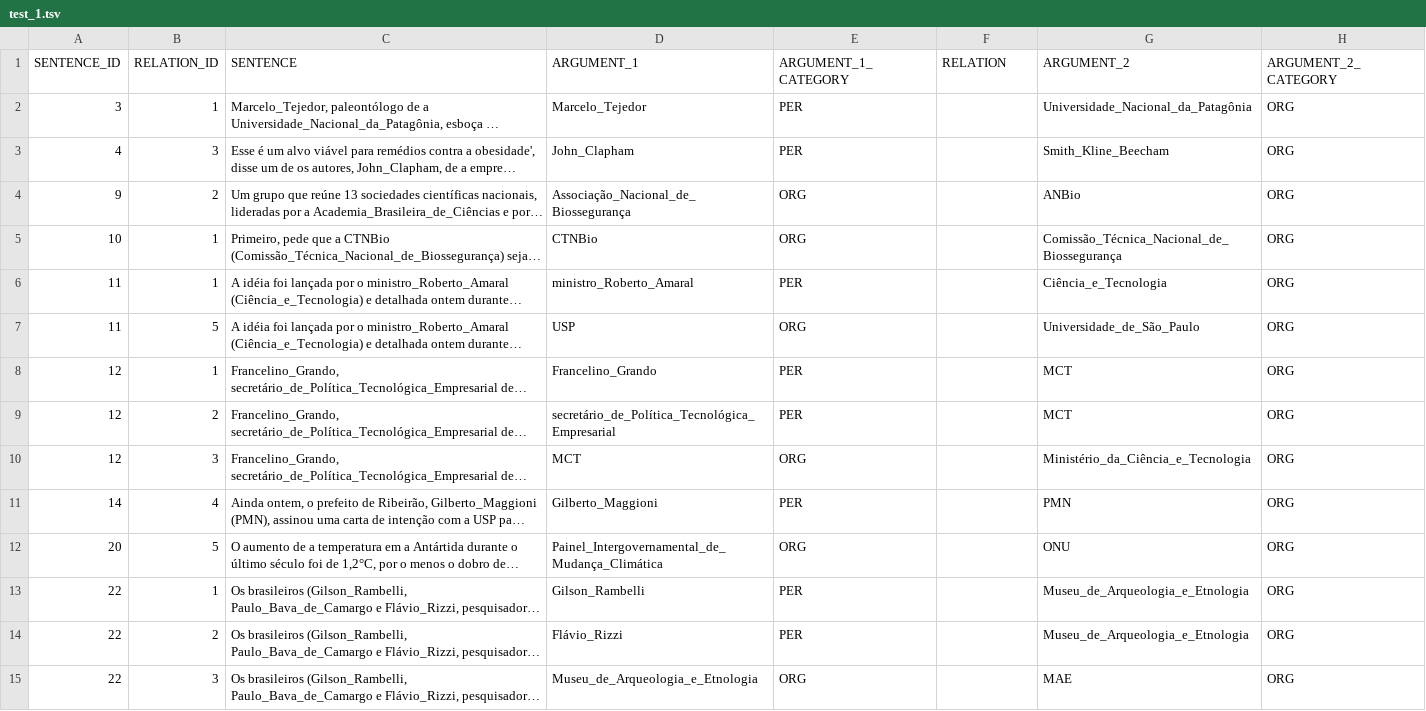
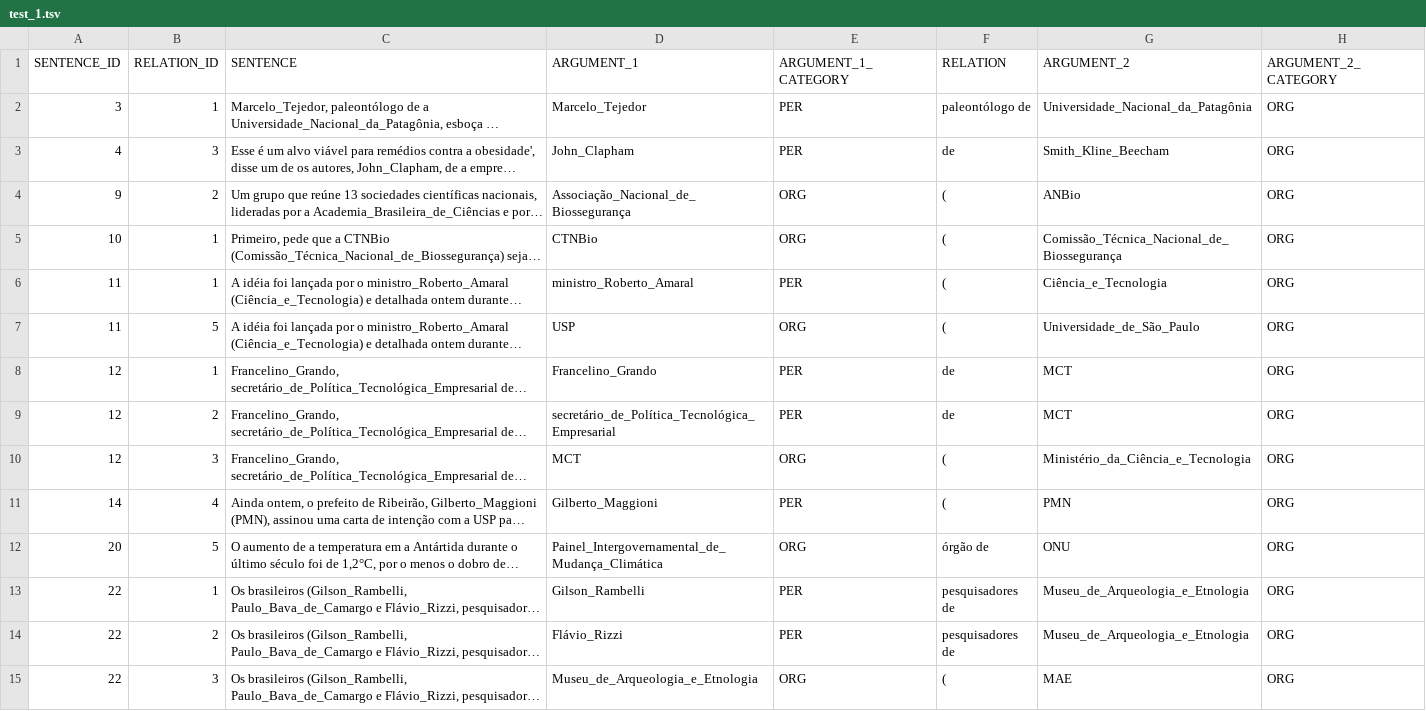
Before and after one commit to brandelli/TCC-2, a TSV file: src/data/dataset/test_1.tsv, drawn as a sheet; only a part is shown; long unchanged cells end in …; the diff covers the shown part only; the diff names each change by its address in the sheet, - before the commit and + after, or states it on an @@ line.

Commit message:
Adiçao do dataset de treino com os relacionamentos definidos

```diff
--- a/src/data/dataset/test_1.tsv
+++ b/src/data/dataset/test_1.tsv
-F2 (RELATION): (empty)
+F2 (RELATION): paleontólogo de
-F3 (RELATION): (empty)
+F3 (RELATION): de
-F4:F7 (RELATION): (empty)
+F4:F7 (RELATION): (
-F8:F9 (RELATION): (empty)
+F8:F9 (RELATION): de
-F10:F11 (RELATION): (empty)
+F10:F11 (RELATION): (
-F12 (RELATION): (empty)
+F12 (RELATION): órgão de
-F13:F14 (RELATION): (empty)
+F13:F14 (RELATION): pesquisadores de
-F15 (RELATION): (empty)
+F15 (RELATION): (
```
Also changed, not shown: 135 edited cells elsewhere in this file.
